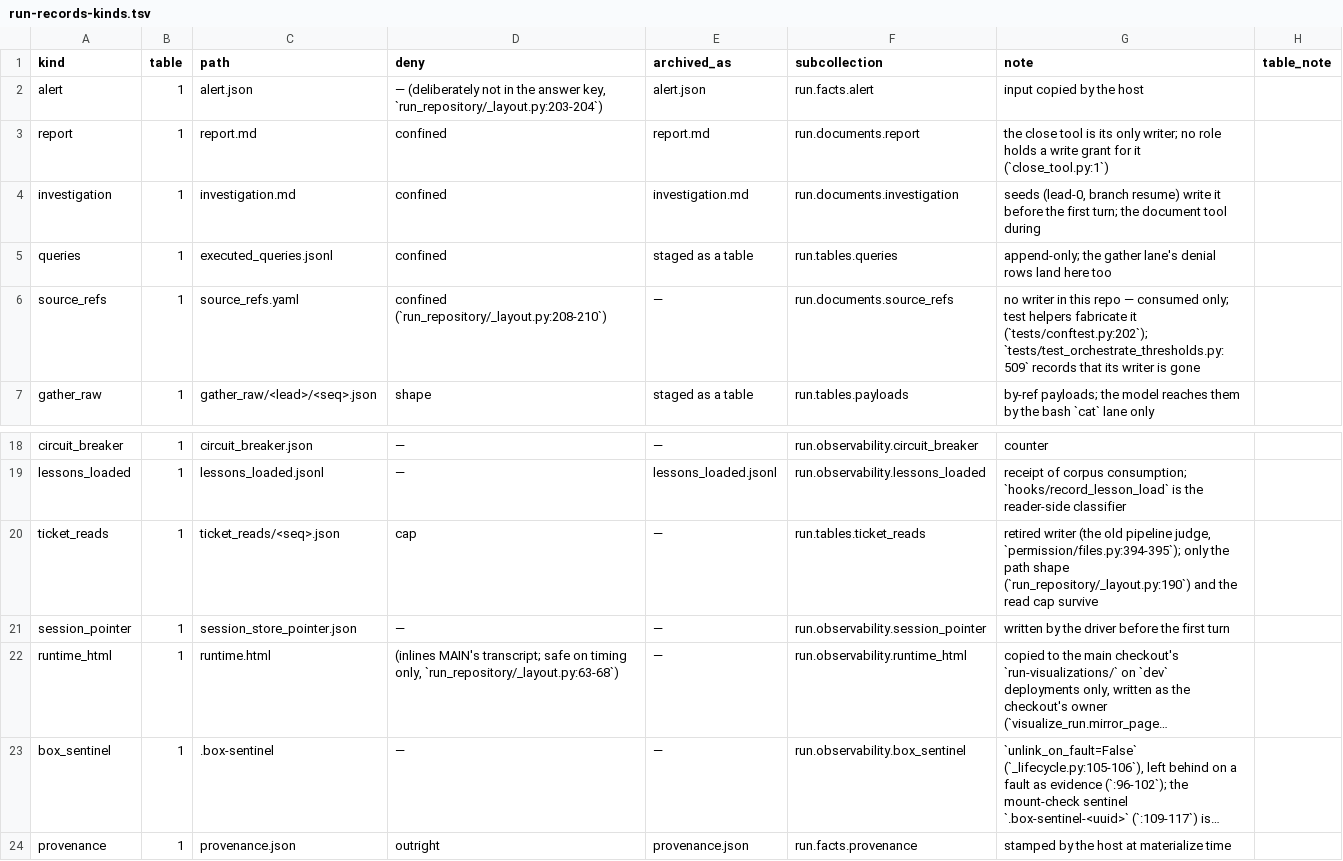
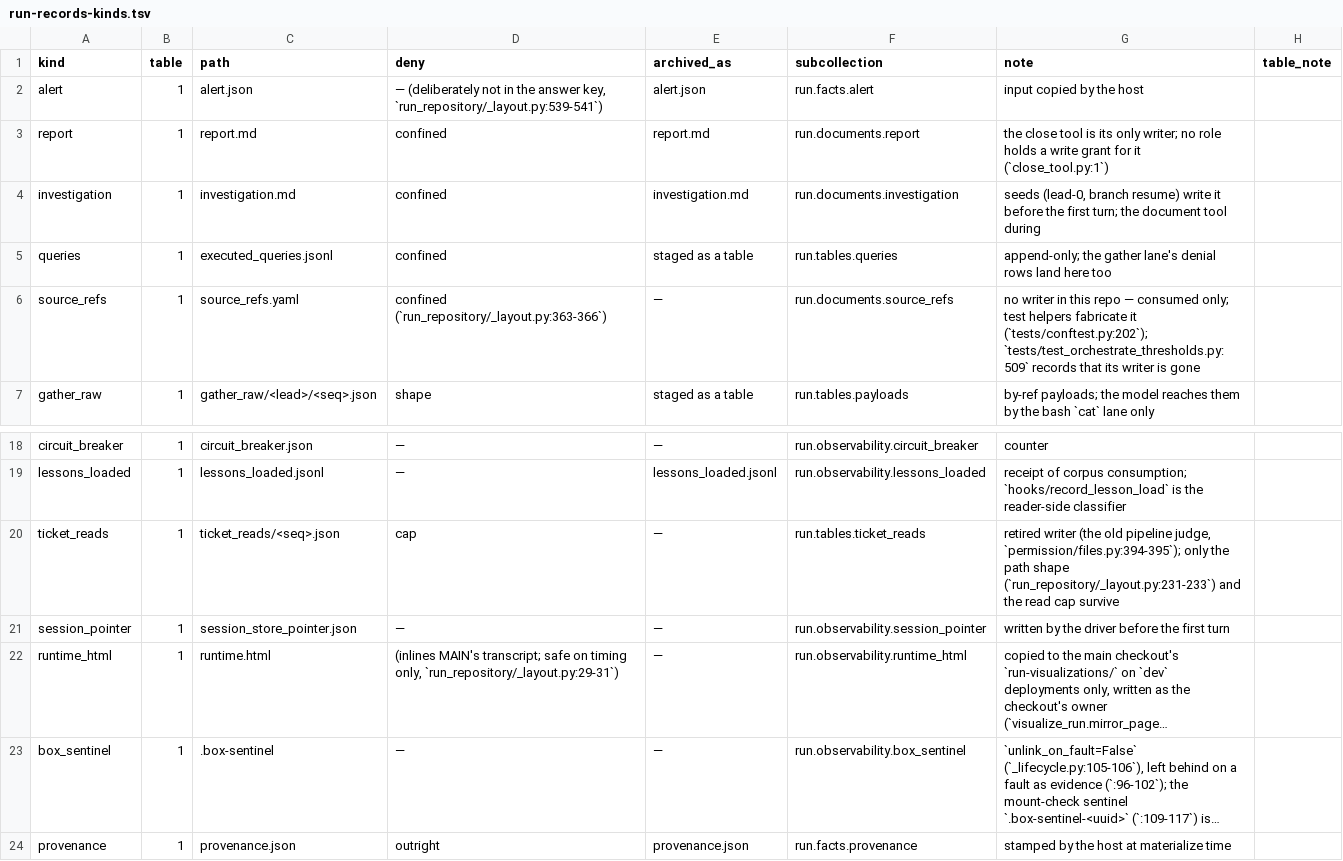
Before and after one commit to beetroot-salad/cyber-response-agent, a TSV file: defender/docs/run-records-kinds.tsv, drawn as a sheet; only a part is shown, gaps mark what is left out; long unchanged cells end in …; the diff names each change by its address in the sheet, - before the commit and + after, or states it on an @@ line.

```diff
--- a/defender/docs/run-records-kinds.tsv
+++ b/defender/docs/run-records-kinds.tsv
-D2 (deny): …answer key, `run_repository/_layout.py:203-204`)
+D2 (deny): …answer key, `run_repository/_layout.py:539-541`)
-D6 (deny): confined (`run_repository/_layout.py:208-210`)
+D6 (deny): confined (`run_repository/_layout.py:363-366`)
-G20 (note): …path shape (`run_repository/_layout.py:190`) and the…
+G20 (note): …path shape (`run_repository/_layout.py:231-233`) and the…
-D22 (deny): …timing only, `run_repository/_layout.py:63-68`)
+D22 (deny): …timing only, `run_repository/_layout.py:29-31`)
```
Also changed, not shown: 8 other files.
